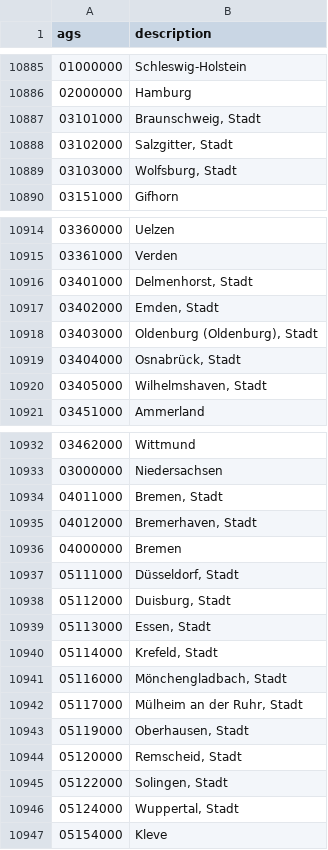
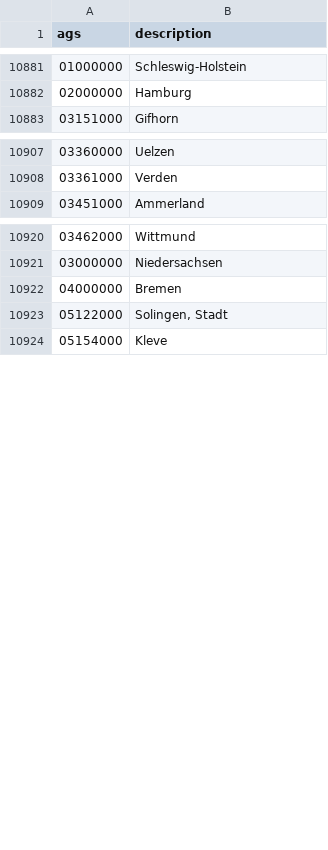
Before and after one commit to curiousleo/localzero-data-public, a CSV file: ags/master.csv, drawn as a sheet; only a part is shown, gaps mark what is left out; the diff covers the shown part only; the diff names each change by its address in the sheet, - before the commit and + after, or states it on an @@ line.

Commit message:
remove duplicates AGS-master

```diff
--- a/ags/master.csv
+++ b/ags/master.csv
-row 10887: 03101000 | Braunschweig, Stadt
-row 10888: 03102000 | Salzgitter, Stadt
-row 10889: 03103000 | Wolfsburg, Stadt
-row 10916: 03401000 | Delmenhorst, Stadt
-row 10917: 03402000 | Emden, Stadt
-row 10918: 03403000 | Oldenburg (Oldenburg), Stadt
-row 10919: 03404000 | Osnabrück, Stadt
-row 10920: 03405000 | Wilhelmshaven, Stadt
-row 10934: 04011000 | Bremen, Stadt
-row 10935: 04012000 | Bremerhaven, Stadt
-row 10937: 05111000 | Düsseldorf, Stadt
-row 10938: 05112000 | Duisburg, Stadt
-row 10939: 05113000 | Essen, Stadt
-row 10940: 05114000 | Krefeld, Stadt
-row 10941: 05116000 | Mönchengladbach, Stadt
-row 10942: 05117000 | Mülheim an der Ruhr, Stadt
-row 10943: 05119000 | Oberhausen, Stadt
-row 10944: 05120000 | Remscheid, Stadt
-row 10946: 05124000 | Wuppertal, Stadt
```
Also changed, not shown: 55 removed rows elsewhere in this file, 1 other file.
